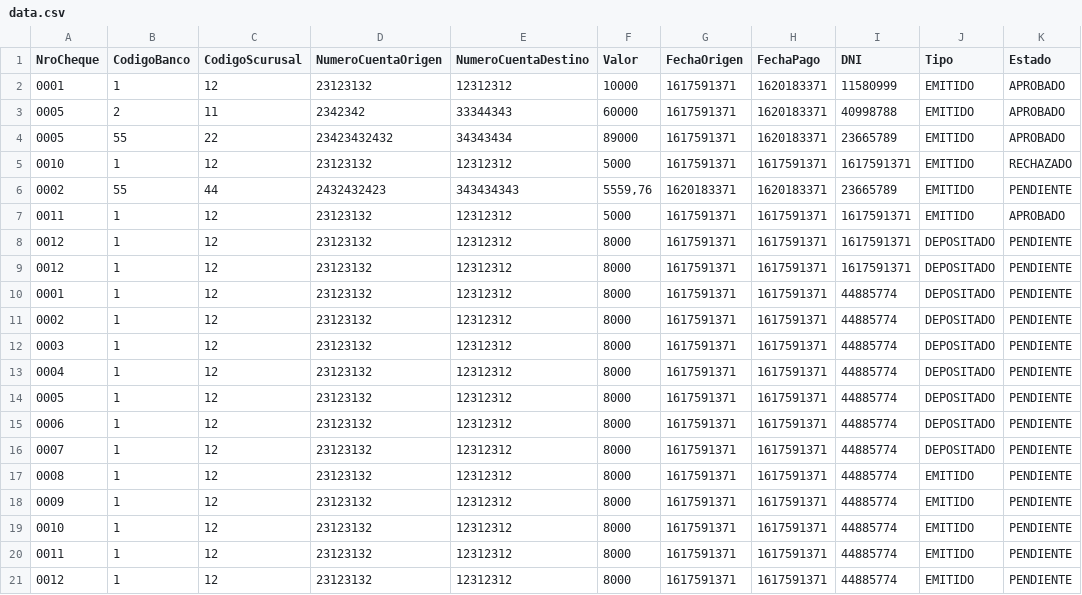
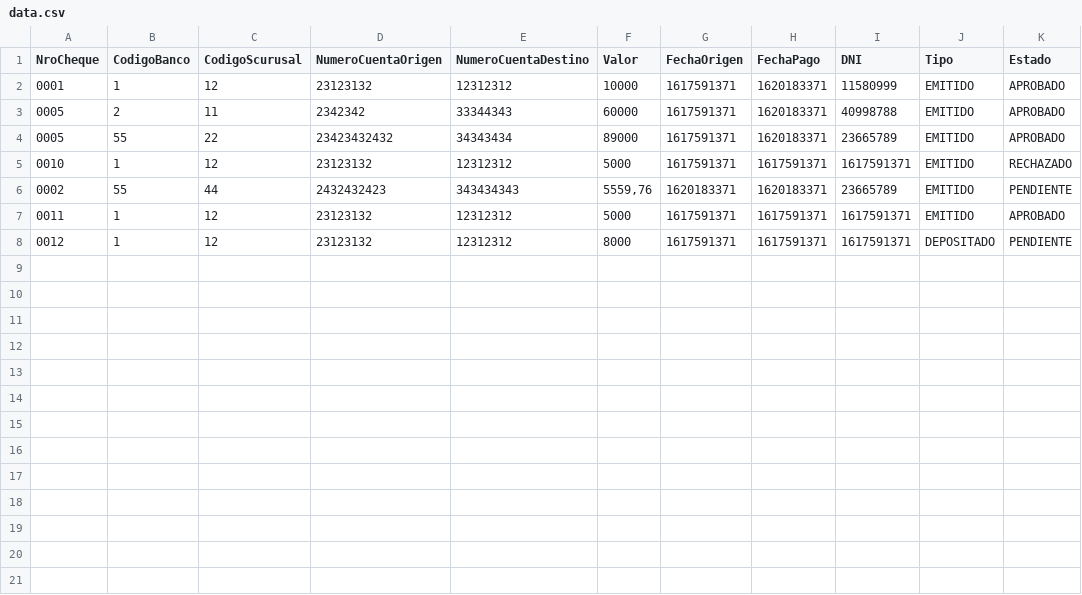
Before and after one commit to MarcAlva2003/entregable-sprint-4, a CSV file: data.csv, drawn as a sheet.

```diff
--- a/data.csv
+++ b/data.csv
@@ -8,14 +8 @@ NroCheque,CodigoBanco,CodigoScurusal,NumeroCuentaOrigen,NumeroCuentaDestino,Valo
 0012,1,12,23123132,12312312,8000,1617591371,1617591371,1617591371,DEPOSITADO,PENDIENTE
-0012,1,12,23123132,12312312,8000,1617591371,1617591371,1617591371,DEPOSITADO,PENDIENTE
-0001,1,12,23123132,12312312,8000,1617591371,1617591371,44885774,DEPOSITADO,PENDIENTE
-0002,1,12,23123132,12312312,8000,1617591371,1617591371,44885774,DEPOSITADO,PENDIENTE
-0003,1,12,23123132,12312312,8000,1617591371,1617591371,44885774,DEPOSITADO,PENDIENTE
-0004,1,12,23123132,12312312,8000,1617591371,1617591371,44885774,DEPOSITADO,PENDIENTE
-0005,1,12,23123132,12312312,8000,1617591371,1617591371,44885774,DEPOSITADO,PENDIENTE
-0006,1,12,23123132,12312312,8000,1617591371,1617591371,44885774,DEPOSITADO,PENDIENTE
-0007,1,12,23123132,12312312,8000,1617591371,1617591371,44885774,DEPOSITADO,PENDIENTE
-0008,1,12,23123132,12312312,8000,1617591371,1617591371,44885774,EMITIDO,PENDIENTE
-0009,1,12,23123132,12312312,8000,1617591371,1617591371,44885774,EMITIDO,PENDIENTE
-0010,1,12,23123132,12312312,8000,1617591371,1617591371,44885774,EMITIDO,PENDIENTE
-0011,1,12,23123132,12312312,8000,1617591371,1617591371,44885774,EMITIDO,PENDIENTE
-0012,1,12,23123132,12312312,8000,1617591371,1617591371,44885774,EMITIDO,PENDIENTE
```
Also changed, not shown: 1 other file.
